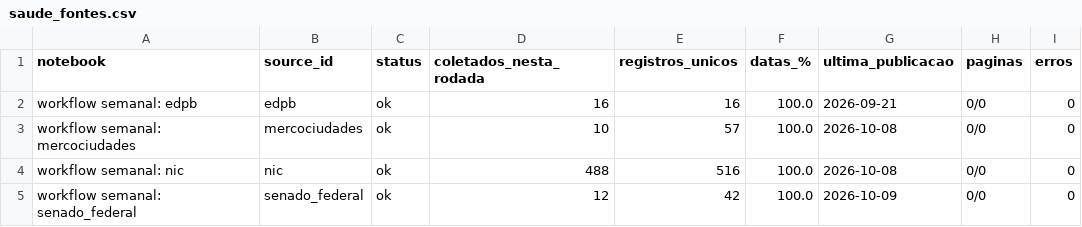
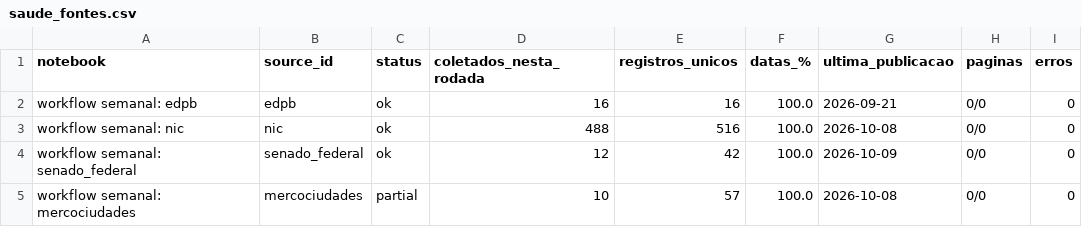
Before and after one commit to anamacao/FAPESP-PIBIC-scrapping, a CSV file: data/analysis/saude_fontes.csv, drawn as a sheet; removed rows and columns are numbered as before the commit, all else as after; the diff names each change by its address in the sheet, - before the commit and + after, or states it on an @@ line.

```diff
--- a/data/analysis/saude_fontes.csv
+++ b/data/analysis/saude_fontes.csv
-row 3: workflow semanal: mercociudades | mercociudades | ok | 10 | 57 | 100.0 | 2026-10-08 | 0/0 | 0
+row 5: workflow semanal: mercociudades | mercociudades | partial | 10 | 57 | 100.0 | 2026-10-08 | 0/0 | 0
```
Also changed, not shown: data/news.csv, reports/curadoria/latest/scrapers/candidatas_janela.csv, 11 other files.
